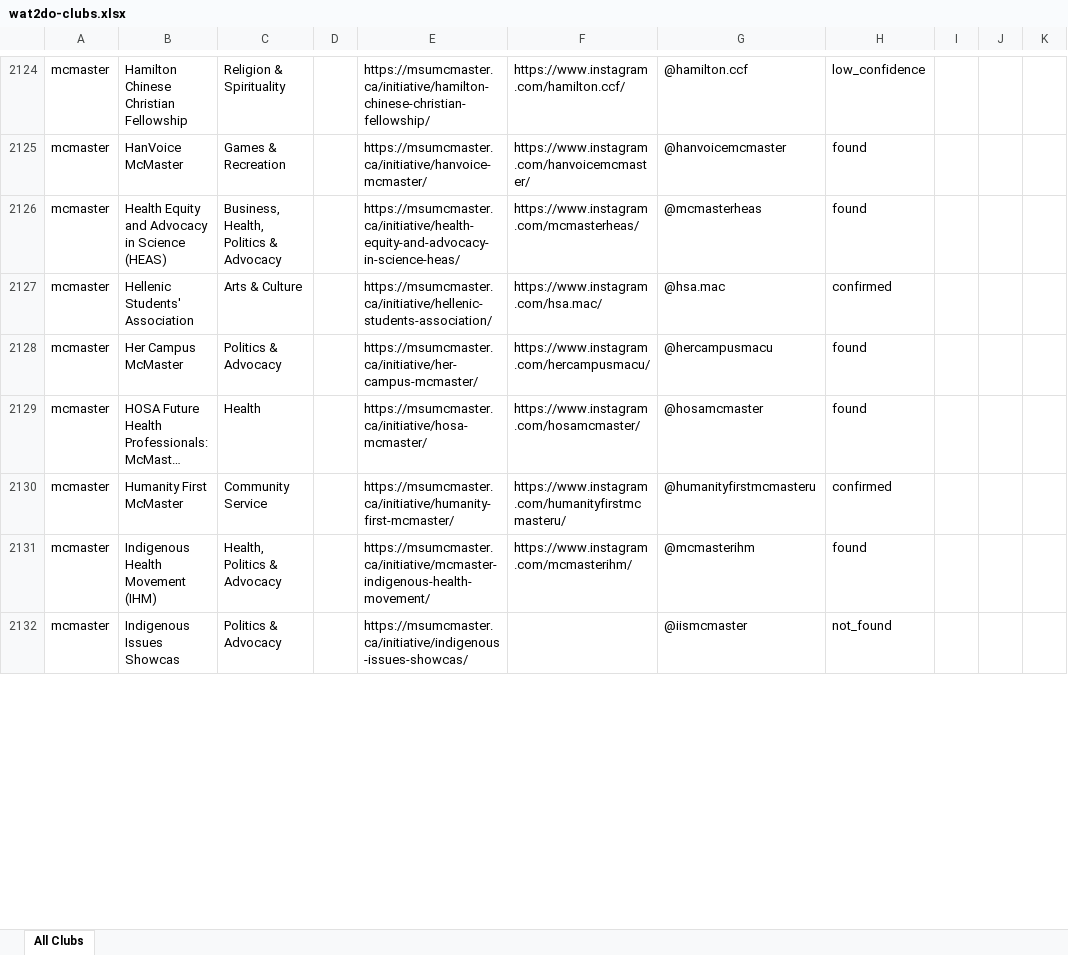
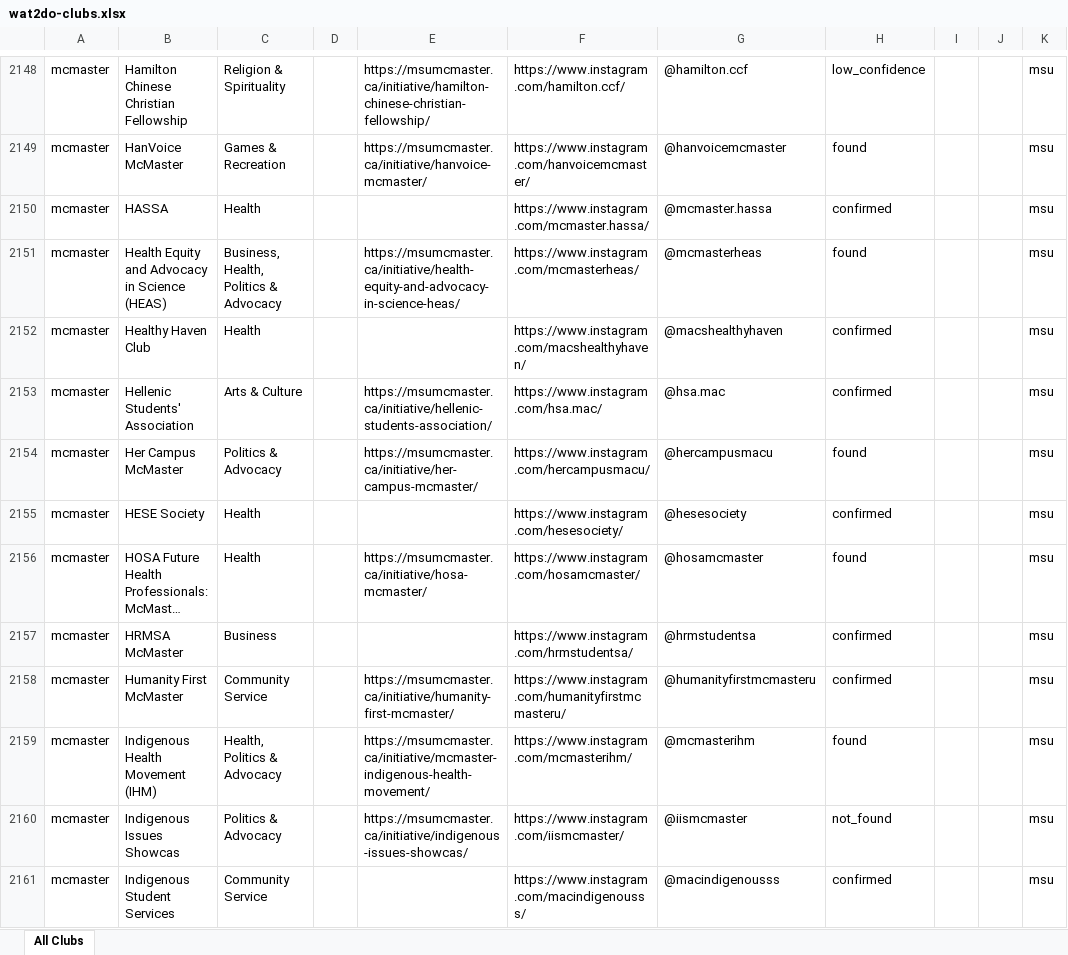
Before and after one commit to wat2dov2/wat2do-ui, an Excel workbook: backend/services/scraper/wat2do-clubs.xlsx, sheet All Clubs, drawn as a sheet; only a part is shown, gaps mark what is left out; long unchanged cells end in …; values as stored, in another font and other column widths than the file's, no borders; addresses are those after the commit; the diff covers the shown part only; the diff names each change by its address in the sheet, - before the commit and + after, or states it on an @@ line.

Commit message:
Reconcile McMaster clubs against the MSU Instagram follow list
The McMaster block now mirrors the accounts the MSU Instagram actually
follows. Rows are keyed on the Instagram Handle column rather than the
Instagram URL: 39 McMaster rows carried a stale URL from a handle change,
and keying on the URL would have dropped 32 clubs that are still followed.
Both columns now agree on every McMaster row.

Ten clubs whose handle is no longer followed are removed, and 207 followed
accounts that had no row are added with a name read from the Instagram
profile and a category assigned from the canonical nine. McMaster grows
from 269 to 466 clubs.

A new Organization Type column records the student association that owns
the club, set to msu across McMaster. The importer reads it, treating a
blank cell as no opinion so inserts fall back to the database default and
re-imports never clobber an admin's choice.

```diff
--- a/backend/services/scraper/wat2do-clubs.xlsx (sheet All Clubs)
+++ b/backend/services/scraper/wat2do-clubs.xlsx (sheet All Clubs)
-K2148:K2149: (empty)
+K2148:K2149: msu
+row 2150: mcmaster | HASSA | Health |  |  | https://www.instagram.com/mcmaster.hassa/ | @mcmaster.hassa | confirmed |  |  | msu
-K2151: (empty)
+K2151: msu
+row 2152: mcmaster | Healthy Haven Club | Health |  |  | https://www.instagram.com/macshealthyhaven/ | @macshealthyhaven | confirmed |  |  | msu
-K2153:K2154: (empty)
+K2153:K2154: msu
+row 2155: mcmaster | HESE Society | Health |  |  | https://www.instagram.com/hesesociety/ | @hesesociety | confirmed |  |  | msu
-K2156: (empty)
+K2156: msu
+row 2157: mcmaster | HRMSA McMaster | Business |  |  | https://www.instagram.com/hrmstudentsa/ | @hrmstudentsa | confirmed |  |  | msu
-K2158:K2160: (empty)
+K2158:K2160: msu
-F2160: (empty)
+F2160: https://www.instagram.com/iismcmaster/
+row 2161: mcmaster | Indigenous Student Services | Community Service |  |  | https://www.instagram.com/macindigenousss/ | @macindigenousss | confirmed |  |  | msu
```
Also changed, not shown: 200 added rows, 8 removed rows and 300 edited cells elsewhere in this sheet, 1 other file.
